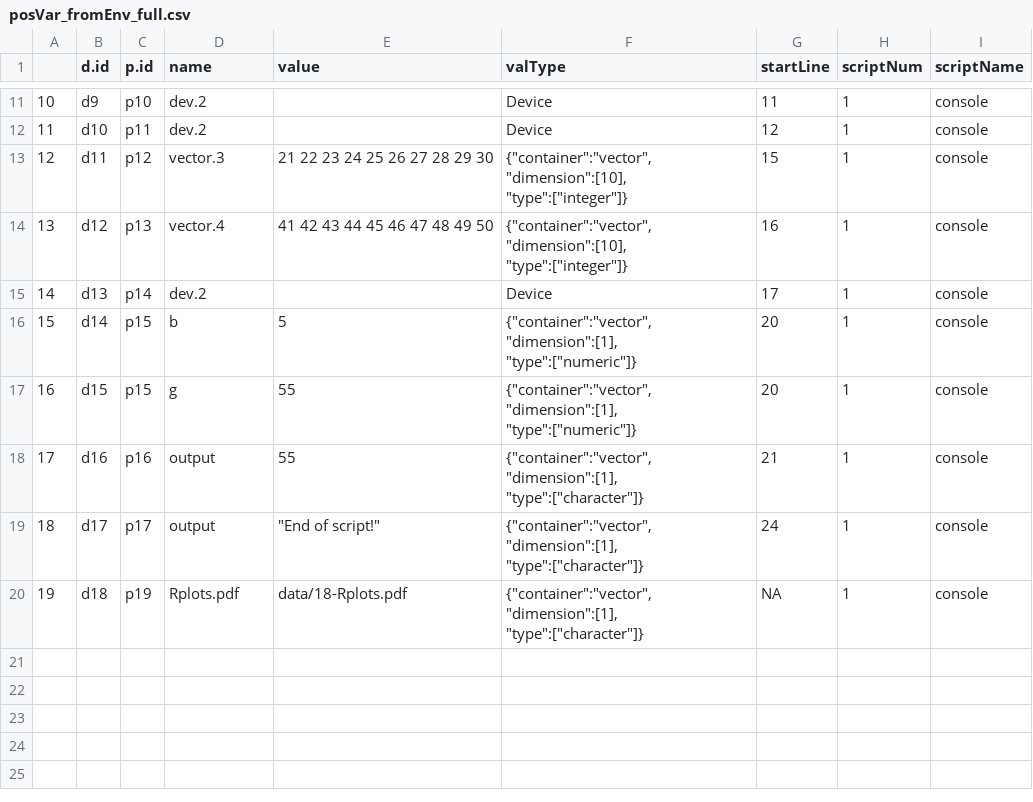
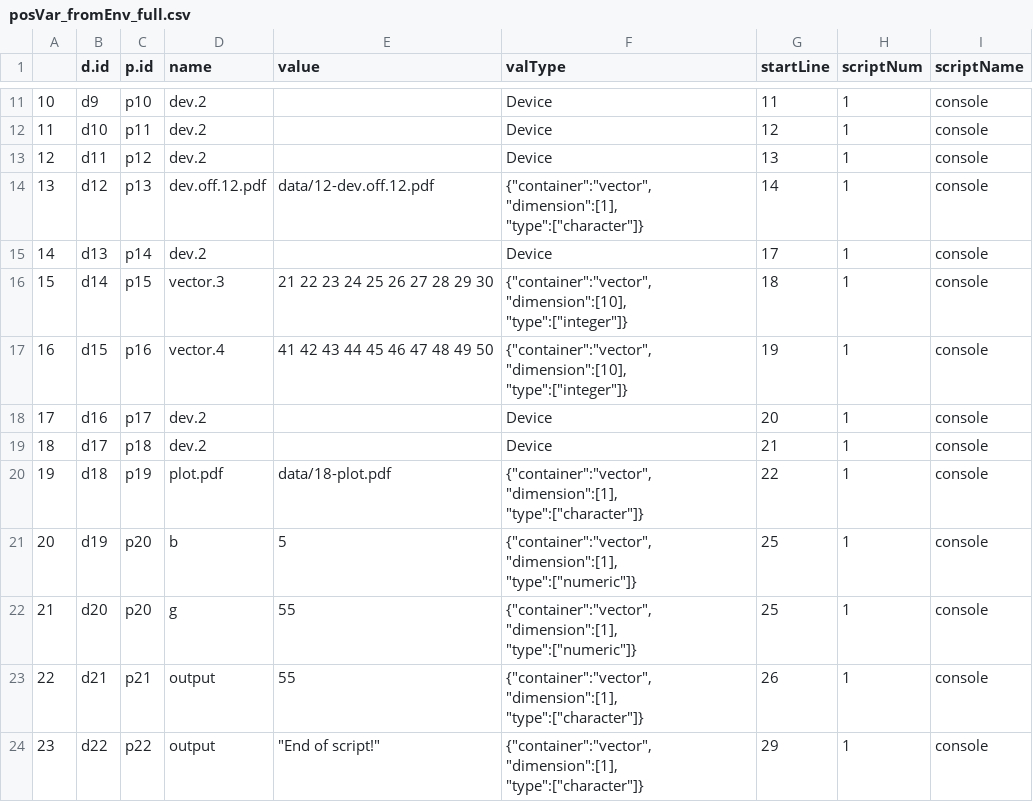
Before and after one commit to End-to-end-provenance/provDebugR, a CSV file: inst/testexpected/posVar_fromEnv_full.csv, drawn as a sheet; only a part is shown, gaps mark what is left out.

```diff
--- a/inst/testexpected/posVar_fromEnv_full.csv
+++ b/inst/testexpected/posVar_fromEnv_full.csv
@@ -12,9 +12,13 @@
 "11","d10","p11","dev.2","","Device",12,1,"console"
-"12","d11","p12","vector.3","21 22 23 24 25 26 27 28 29 30","{""container"":""vector"", ""dimension"":[10], ""type"":[""integer""]}",15,1,"console"
-"13","d12","p13","vector.4","41 42 43 44 45 46 47 48 49 50","{""container"":""vector"", ""dimension"":[10], ""type"":[""integer""]}",16,1,"console"
+"12","d11","p12","dev.2","","Device",13,1,"console"
+"13","d12","p13","dev.off.12.pdf","data/12-dev.off.12.pdf","{""container"":""vector"", ""dimension"":[1], ""type"":[""character""]}",14,1,"console"
 "14","d13","p14","dev.2","","Device",17,1,"console"
-"15","d14","p15","b","5","{""container"":""vector"", ""dimension"":[1], ""type"":[""numeric""]}",20,1,"console"
-"16","d15","p15","g","55","{""container"":""vector"", ""dimension"":[1], ""type"":[""numeric""]}",20,1,"console"
-"17","d16","p16","output","55","{""container"":""vector"", ""dimension"":[1], ""type"":[""character""]}",21,1,"console"
-"18","d17","p17","output","""End of script!""","{""container"":""vector"", ""dimension"":[1], ""type"":[""character""]}",24,1,"console"
-"19","d18","p19","Rplots.pdf","data/18-Rplots.pdf","{""container"":""vector"", ""dimension"":[1], ""type"":[""character""]}",NA,1,"console"
+"15","d14","p15","vector.3","21 22 23 24 25 26 27 28 29 30","{""container"":""vector"", ""dimension"":[10], ""type"":[""integer""]}",18,1,"console"
+"16","d15","p16","vector.4","41 42 43 44 45 46 47 48 49 50","{""container"":""vector"", ""dimension"":[10], ""type"":[""integer""]}",19,1,"console"
+"17","d16","p17","dev.2","","Device",20,1,"console"
+"18","d17","p18","dev.2","","Device",21,1,"console"
+"19","d18","p19","plot.pdf","data/18-plot.pdf","{""container"":""vector"", ""dimension"":[1], ""type"":[""character""]}",22,1,"console"
+"20","d19","p20","b","5","{""container"":""vector"", ""dimension"":[1], ""type"":[""numeric""]}",25,1,"console"
+"21","d20","p20","g","55","{""container"":""vector"", ""dimension"":[1], ""type"":[""numeric""]}",25,1,"console"
+"22","d21","p21","output","55","{""container"":""vector"", ""dimension"":[1], ""type"":[""character""]}",26,1,"console"
+"23","d22","p22","output","""End of script!""","{""container"":""vector"", ""dimension"":[1], ""type"":[""character""]}",29,1,"console"
```
Also changed, not shown: inst/testexpected/posVar_fromEnv_vars.csv, 9 other files.
